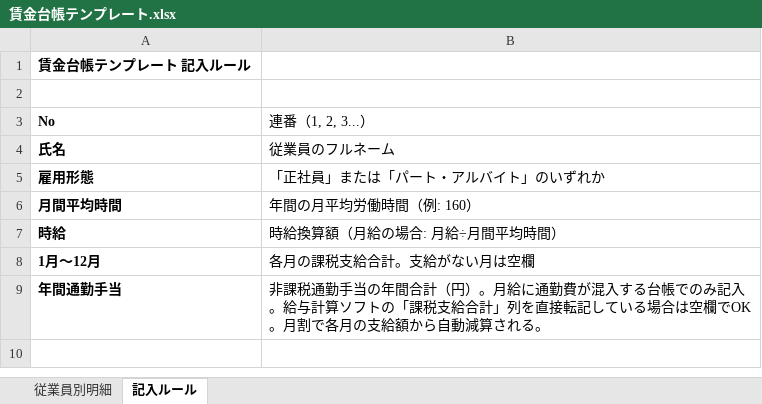
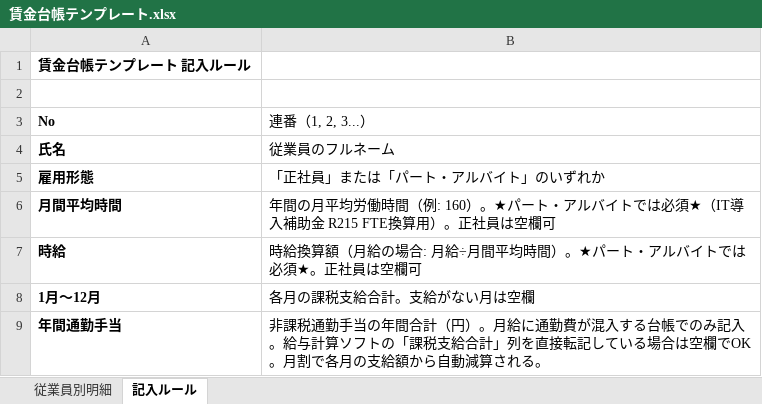
Before and after one commit to hane-colorfulbox/hojokin, an Excel workbook: .claude/skills/wagebook-convert/templates/賃金台帳テンプレート.xlsx, sheet 記入ルール, drawn as a sheet; values as stored, in another font and other column widths than the file's, no borders; the diff names each change by its address in the sheet, - before the commit and + after, or states it on an @@ line.

```diff
--- a/.claude/skills/wagebook-convert/templates/賃金台帳テンプレート.xlsx (sheet 記入ルール)
+++ b/.claude/skills/wagebook-convert/templates/賃金台帳テンプレート.xlsx (sheet 記入ルール)
-B6 (連番（1, 2, 3...）): 年間の月平均労働時間（例: 160）
+B6 (連番（1, 2, 3...）): 年間の月平均労働時間（例: 160）。★パート・アルバイトでは必須★（IT導入補助金 R215 FTE換算用）。正社員は空欄可
-B7 (連番（1, 2, 3...）): 時給換算額（月給の場合: 月給÷月間平均時間）
+B7 (連番（1, 2, 3...）): 時給換算額（月給の場合: 月給÷月間平均時間）。★パート・アルバイトでは必須★。正社員は空欄可
```
Also changed, not shown: sheet 従業員別明細, ツール/賃金台帳テンプレート.xlsx, 7 other files.
